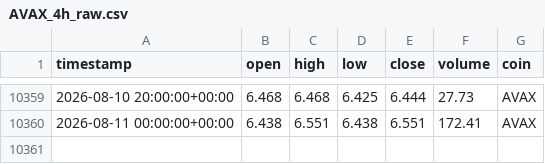
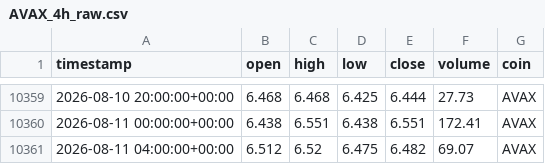
Before and after one commit to Vicems019/TFM-NeuroQuant, a CSV file: data/raw/AVAX_4h_raw.csv, drawn as a sheet; only a part is shown, gaps mark what is left out; the diff names each change by its address in the sheet, - before the commit and + after, or states it on an @@ line.

```diff
--- a/data/raw/AVAX_4h_raw.csv
+++ b/data/raw/AVAX_4h_raw.csv
+row 10361: 2026-08-11 04:00:00+00:00 | 6.512 | 6.52 | 6.475 | 6.482 | 69.07 | AVAX
```
Also changed, not shown: data/raw/ETH_4h_raw.csv, data/raw/SOL_4h_raw.csv, 5 other files.
